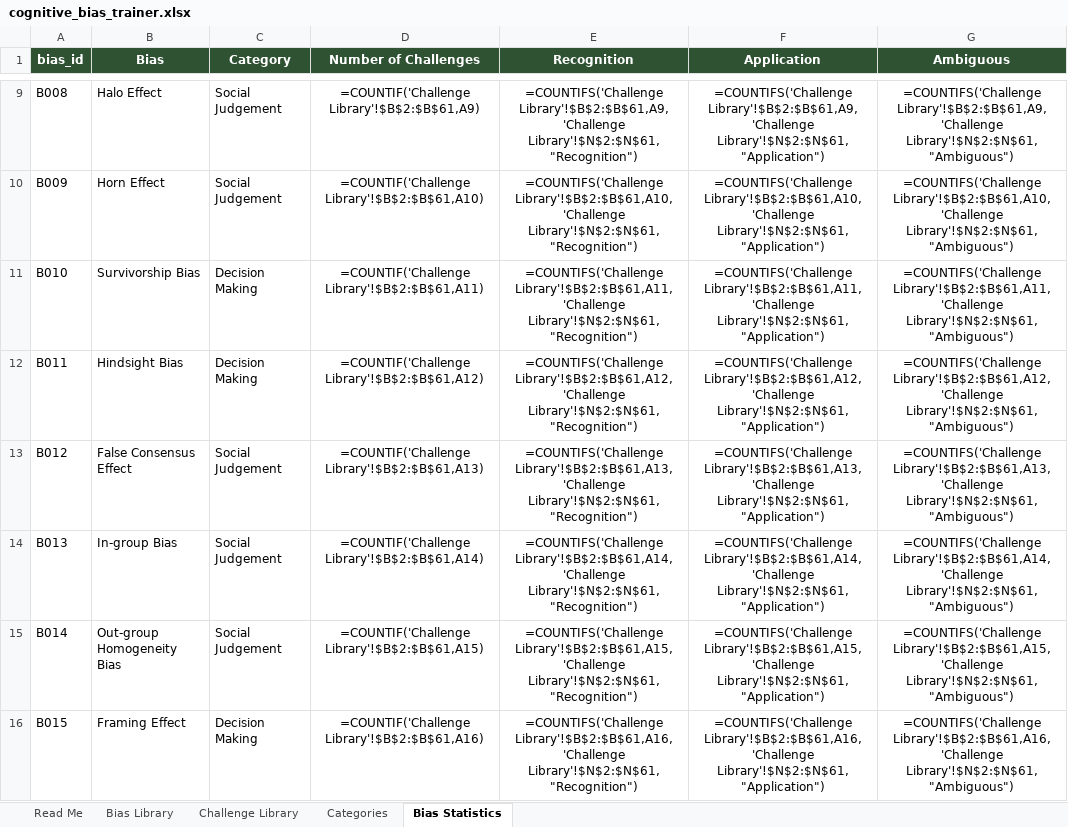
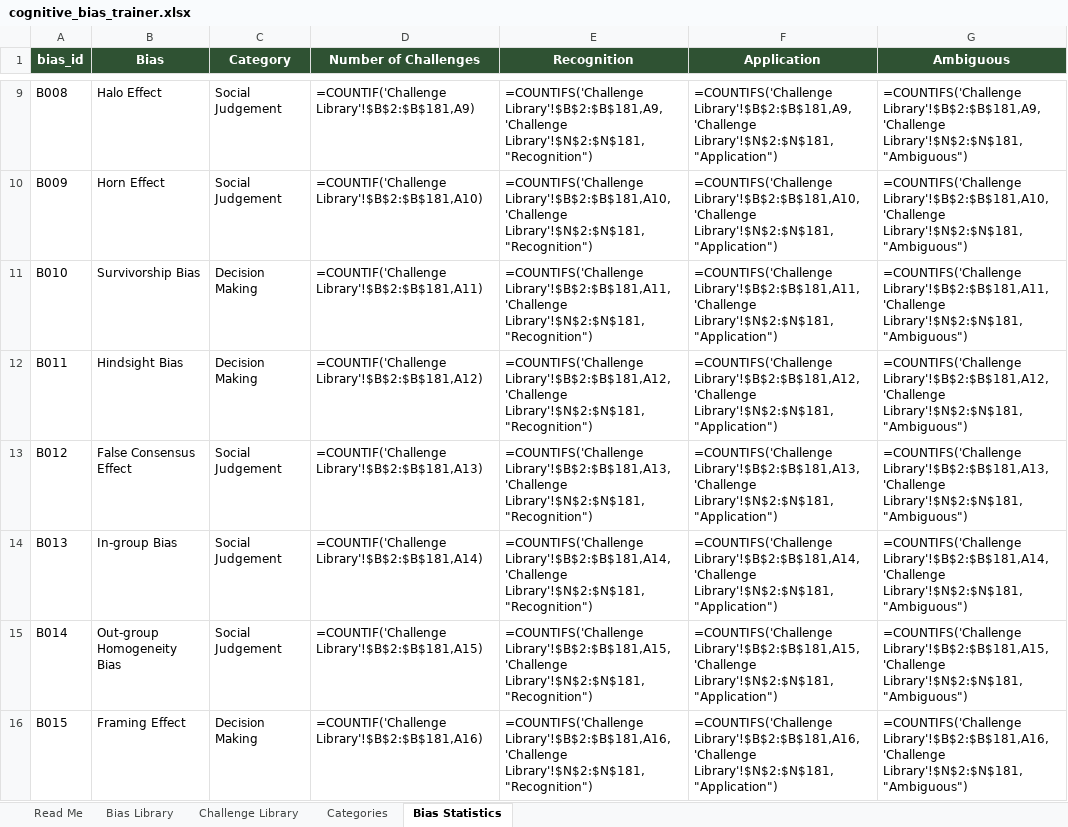
Before and after one commit to andreeanesu/Second-Thought-, an Excel workbook: second-thought/data/source/cognitive_bias_trainer.xlsx, sheet Bias Statistics, drawn as a sheet; only a part is shown, gaps mark what is left out; values as stored, in another font and other column widths than the file's, no borders; formulas without a stored value are shown as written; table styles not drawn; the diff covers the shown part only; the diff names each change by its address in the sheet, - before the commit and + after, or states it on an @@ line.

```diff
--- a/second-thought/data/source/cognitive_bias_trainer.xlsx (sheet Bias Statistics)
+++ b/second-thought/data/source/cognitive_bias_trainer.xlsx (sheet Bias Statistics)
-D9:G16 alignment: center
+D9:G16 alignment: left
-D9 (Number of Challenges): =COUNTIF('Challenge Library'!$B$2:$B$61,A9)
+D9 (Number of Challenges): =COUNTIF('Challenge Library'!$B$2:$B$181,A9)
-E9 (Recognition): =COUNTIFS('Challenge Library'!$B$2:$B$61,A9,'Challenge Library'!$N$2:$N$61,"Recognition")
+E9 (Recognition): =COUNTIFS('Challenge Library'!$B$2:$B$181,A9,'Challenge Library'!$N$2:$N$181,"Recognition")
-F9 (Application): =COUNTIFS('Challenge Library'!$B$2:$B$61,A9,'Challenge Library'!$N$2:$N$61,"Application")
+F9 (Application): =COUNTIFS('Challenge Library'!$B$2:$B$181,A9,'Challenge Library'!$N$2:$N$181,"Application")
-G9 (Ambiguous): =COUNTIFS('Challenge Library'!$B$2:$B$61,A9,'Challenge Library'!$N$2:$N$61,"Ambiguous")
+G9 (Ambiguous): =COUNTIFS('Challenge Library'!$B$2:$B$181,A9,'Challenge Library'!$N$2:$N$181,"Ambiguous")
-D10 (Number of Challenges): =COUNTIF('Challenge Library'!$B$2:$B$61,A10)
+D10 (Number of Challenges): =COUNTIF('Challenge Library'!$B$2:$B$181,A10)
-E10 (Recognition): =COUNTIFS('Challenge Library'!$B$2:$B$61,A10,'Challenge Library'!$N$2:$N$61,"Recognition")
+E10 (Recognition): =COUNTIFS('Challenge Library'!$B$2:$B$181,A10,'Challenge Library'!$N$2:$N$181,"Recognition")
-F10 (Application): =COUNTIFS('Challenge Library'!$B$2:$B$61,A10,'Challenge Library'!$N$2:$N$61,"Application")
+F10 (Application): =COUNTIFS('Challenge Library'!$B$2:$B$181,A10,'Challenge Library'!$N$2:$N$181,"Application")
-G10 (Ambiguous): =COUNTIFS('Challenge Library'!$B$2:$B$61,A10,'Challenge Library'!$N$2:$N$61,"Ambiguous")
+G10 (Ambiguous): =COUNTIFS('Challenge Library'!$B$2:$B$181,A10,'Challenge Library'!$N$2:$N$181,"Ambiguous")
-D11 (Number of Challenges): =COUNTIF('Challenge Library'!$B$2:$B$61,A11)
+D11 (Number of Challenges): =COUNTIF('Challenge Library'!$B$2:$B$181,A11)
-E11 (Recognition): =COUNTIFS('Challenge Library'!$B$2:$B$61,A11,'Challenge Library'!$N$2:$N$61,"Recognition")
+E11 (Recognition): =COUNTIFS('Challenge Library'!$B$2:$B$181,A11,'Challenge Library'!$N$2:$N$181,"Recognition")
-F11 (Application): =COUNTIFS('Challenge Library'!$B$2:$B$61,A11,'Challenge Library'!$N$2:$N$61,"Application")
+F11 (Application): =COUNTIFS('Challenge Library'!$B$2:$B$181,A11,'Challenge Library'!$N$2:$N$181,"Application")
-G11 (Ambiguous): =COUNTIFS('Challenge Library'!$B$2:$B$61,A11,'Challenge Library'!$N$2:$N$61,"Ambiguous")
+G11 (Ambiguous): =COUNTIFS('Challenge Library'!$B$2:$B$181,A11,'Challenge Library'!$N$2:$N$181,"Ambiguous")
-D12 (Number of Challenges): =COUNTIF('Challenge Library'!$B$2:$B$61,A12)
+D12 (Number of Challenges): =COUNTIF('Challenge Library'!$B$2:$B$181,A12)
-E12 (Recognition): =COUNTIFS('Challenge Library'!$B$2:$B$61,A12,'Challenge Library'!$N$2:$N$61,"Recognition")
+E12 (Recognition): =COUNTIFS('Challenge Library'!$B$2:$B$181,A12,'Challenge Library'!$N$2:$N$181,"Recognition")
-F12 (Application): =COUNTIFS('Challenge Library'!$B$2:$B$61,A12,'Challenge Library'!$N$2:$N$61,"Application")
+F12 (Application): =COUNTIFS('Challenge Library'!$B$2:$B$181,A12,'Challenge Library'!$N$2:$N$181,"Application")
-G12 (Ambiguous): =COUNTIFS('Challenge Library'!$B$2:$B$61,A12,'Challenge Library'!$N$2:$N$61,"Ambiguous")
+G12 (Ambiguous): =COUNTIFS('Challenge Library'!$B$2:$B$181,A12,'Challenge Library'!$N$2:$N$181,"Ambiguous")
-D13 (Number of Challenges): =COUNTIF('Challenge Library'!$B$2:$B$61,A13)
+D13 (Number of Challenges): =COUNTIF('Challenge Library'!$B$2:$B$181,A13)
-E13 (Recognition): =COUNTIFS('Challenge Library'!$B$2:$B$61,A13,'Challenge Library'!$N$2:$N$61,"Recognition")
+E13 (Recognition): =COUNTIFS('Challenge Library'!$B$2:$B$181,A13,'Challenge Library'!$N$2:$N$181,"Recognition")
-F13 (Application): =COUNTIFS('Challenge Library'!$B$2:$B$61,A13,'Challenge Library'!$N$2:$N$61,"Application")
+F13 (Application): =COUNTIFS('Challenge Library'!$B$2:$B$181,A13,'Challenge Library'!$N$2:$N$181,"Application")
-G13 (Ambiguous): =COUNTIFS('Challenge Library'!$B$2:$B$61,A13,'Challenge Library'!$N$2:$N$61,"Ambiguous")
+G13 (Ambiguous): =COUNTIFS('Challenge Library'!$B$2:$B$181,A13,'Challenge Library'!$N$2:$N$181,"Ambiguous")
-D14 (Number of Challenges): =COUNTIF('Challenge Library'!$B$2:$B$61,A14)
+D14 (Number of Challenges): =COUNTIF('Challenge Library'!$B$2:$B$181,A14)
-E14 (Recognition): =COUNTIFS('Challenge Library'!$B$2:$B$61,A14,'Challenge Library'!$N$2:$N$61,"Recognition")
+E14 (Recognition): =COUNTIFS('Challenge Library'!$B$2:$B$181,A14,'Challenge Library'!$N$2:$N$181,"Recognition")
-F14 (Application): =COUNTIFS('Challenge Library'!$B$2:$B$61,A14,'Challenge Library'!$N$2:$N$61,"Application")
+F14 (Application): =COUNTIFS('Challenge Library'!$B$2:$B$181,A14,'Challenge Library'!$N$2:$N$181,"Application")
-G14 (Ambiguous): =COUNTIFS('Challenge Library'!$B$2:$B$61,A14,'Challenge Library'!$N$2:$N$61,"Ambiguous")
+G14 (Ambiguous): =COUNTIFS('Challenge Library'!$B$2:$B$181,A14,'Challenge Library'!$N$2:$N$181,"Ambiguous")
-D15 (Number of Challenges): =COUNTIF('Challenge Library'!$B$2:$B$61,A15)
+D15 (Number of Challenges): =COUNTIF('Challenge Library'!$B$2:$B$181,A15)
-E15 (Recognition): =COUNTIFS('Challenge Library'!$B$2:$B$61,A15,'Challenge Library'!$N$2:$N$61,"Recognition")
+E15 (Recognition): =COUNTIFS('Challenge Library'!$B$2:$B$181,A15,'Challenge Library'!$N$2:$N$181,"Recognition")
-F15 (Application): =COUNTIFS('Challenge Library'!$B$2:$B$61,A15,'Challenge Library'!$N$2:$N$61,"Application")
+F15 (Application): =COUNTIFS('Challenge Library'!$B$2:$B$181,A15,'Challenge Library'!$N$2:$N$181,"Application")
-G15 (Ambiguous): =COUNTIFS('Challenge Library'!$B$2:$B$61,A15,'Challenge Library'!$N$2:$N$61,"Ambiguous")
+G15 (Ambiguous): =COUNTIFS('Challenge Library'!$B$2:$B$181,A15,'Challenge Library'!$N$2:$N$181,"Ambiguous")
-D16 (Number of Challenges): =COUNTIF('Challenge Library'!$B$2:$B$61,A16)
+D16 (Number of Challenges): =COUNTIF('Challenge Library'!$B$2:$B$181,A16)
-E16 (Recognition): =COUNTIFS('Challenge Library'!$B$2:$B$61,A16,'Challenge Library'!$N$2:$N$61,"Recognition")
+E16 (Recognition): =COUNTIFS('Challenge Library'!$B$2:$B$181,A16,'Challenge Library'!$N$2:$N$181,"Recognition")
-F16 (Application): =COUNTIFS('Challenge Library'!$B$2:$B$61,A16,'Challenge Library'!$N$2:$N$61,"Application")
+F16 (Application): =COUNTIFS('Challenge Library'!$B$2:$B$181,A16,'Challenge Library'!$N$2:$N$181,"Application")
-G16 (Ambiguous): =COUNTIFS('Challenge Library'!$B$2:$B$61,A16,'Challenge Library'!$N$2:$N$61,"Ambiguous")
+G16 (Ambiguous): =COUNTIFS('Challenge Library'!$B$2:$B$181,A16,'Challenge Library'!$N$2:$N$181,"Ambiguous")
```
Also changed, not shown: 40 added rows, 1 removed row, 48 edited cells and cell formats elsewhere in this sheet, sheet Challenge Library, sheet Bias Library, 9 other files.
